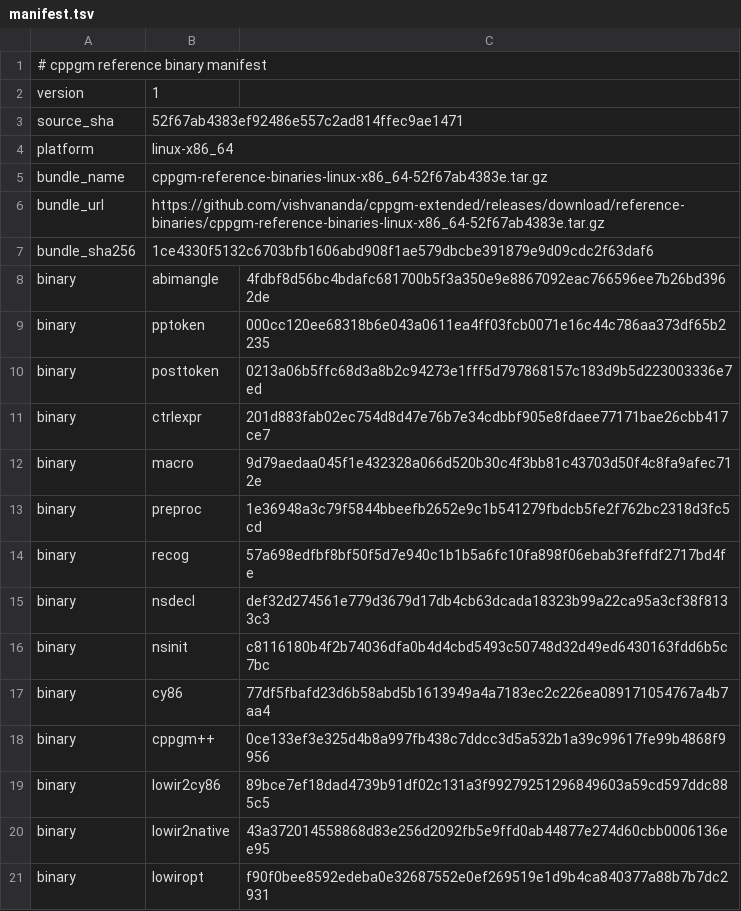
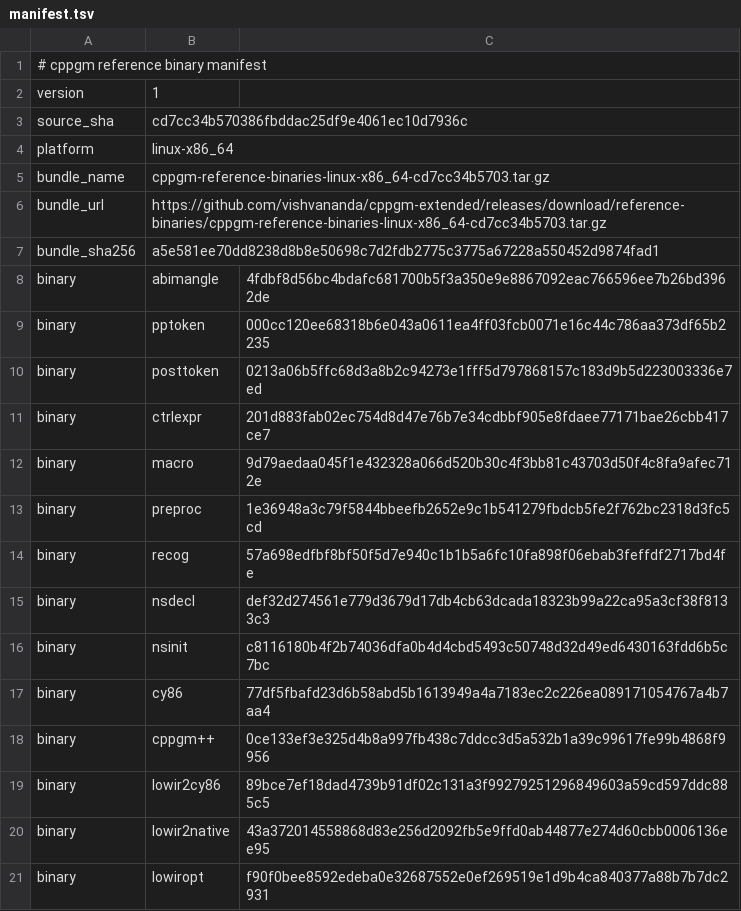
Before and after one commit to vishvananda/cppgm-assignments, a TSV file: reference-binaries/manifest.tsv, drawn as a sheet.

Commit message:
Export assignments from cppgm-extended cd7cc34b5703

```diff
--- a/reference-binaries/manifest.tsv
+++ b/reference-binaries/manifest.tsv
@@ -2,7 +2,7 @@
 version	1
-source_sha	52f67ab4383ef92486e557c2ad814ffec9ae1471
+source_sha	cd7cc34b570386fbddac25df9e4061ec10d7936c
 platform	linux-x86_64
-bundle_name	cppgm-reference-binaries-linux-x86_64-52f67ab4383e.tar.gz
-bundle_url	https://github.com/vishvananda/cppgm-extended/releases/download/reference-binaries/cppgm-reference-binaries-linux-x86_64-52f67ab4383e.tar.gz
-bundle_sha256	1ce4330f5132c6703bfb1606abd908f1ae579dbcbe391879e9d09cdc2f63daf6
+bundle_name	cppgm-reference-binaries-linux-x86_64-cd7cc34b5703.tar.gz
+bundle_url	https://github.com/vishvananda/cppgm-extended/releases/download/reference-binaries/cppgm-reference-binaries-linux-x86_64-cd7cc34b5703.tar.gz
+bundle_sha256	a5e581ee70dd8238d8b8e50698c7d2fdb2775c3775a67228a550452d9874fad1
 binary	abimangle	4fdbf8d56bc4bdafc681700b5f3a350e9e8867092eac766596ee7b26bd3962de
```
Also changed, not shown: 1 other file.
